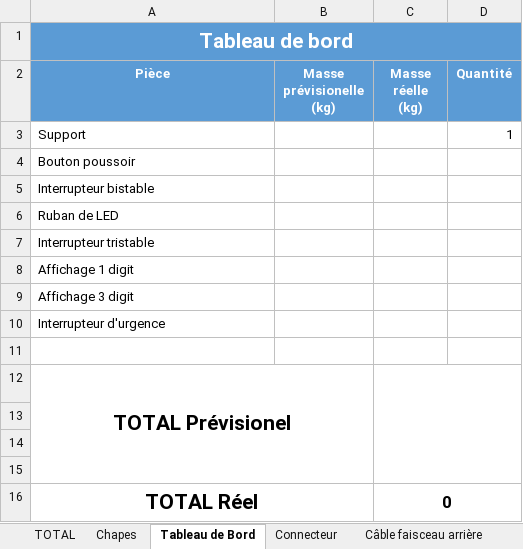
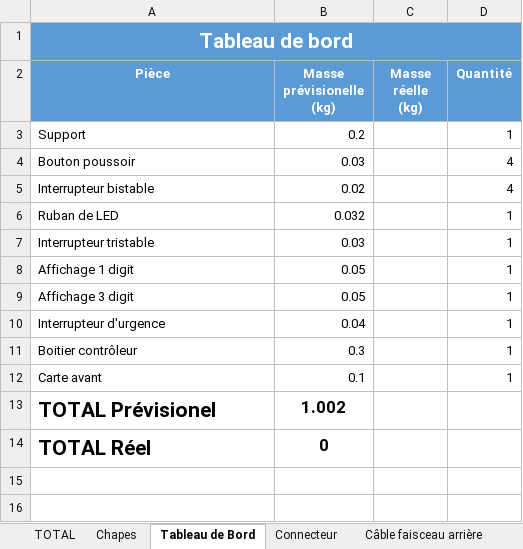
Before and after one commit to EOSCogniton/STUF2019, an Excel workbook: EL - Electrical/Autre/Masse Elec.xlsx, sheet Tableau de Bord, drawn as a sheet; values as stored, in another font and other column widths than the file's, no borders; table styles not drawn; removed rows and columns are numbered as before the commit, all else as after; the diff names each change by its address in the sheet, - before the commit and + after, or states it on an @@ line.

Commit message:
excel des masse rempli avec les prévisions

```diff
--- a/EL - Electrical/Autre/Masse Elec.xlsx (sheet Tableau de Bord)
+++ b/EL - Electrical/Autre/Masse Elec.xlsx (sheet Tableau de Bord)
-B3 (Masse prévisionelle (kg)): (empty)
+B3 (Masse prévisionelle (kg)): 0.2
-B4 (Masse prévisionelle (kg)): (empty)
+B4 (Masse prévisionelle (kg)): 0.03
-D4:D5 (Quantité): (empty)
+D4:D5 (Quantité): 4
-B5 (Masse prévisionelle (kg)): (empty)
+B5 (Masse prévisionelle (kg)): 0.02
-B6 (Masse prévisionelle (kg)): (empty)
+B6 (Masse prévisionelle (kg)): 0.032
-D6:D10 (Quantité): (empty)
+D6:D10 (Quantité): 1
-B7 (Masse prévisionelle (kg)): (empty)
+B7 (Masse prévisionelle (kg)): 0.03
-B8:B9 (Masse prévisionelle (kg)): (empty)
+B8:B9 (Masse prévisionelle (kg)): 0.05
-B10 (Masse prévisionelle (kg)): (empty)
+B10 (Masse prévisionelle (kg)): 0.04
-row 11: (empty)
+row 11: Boitier contrôleur | 0.3 |  | 1
+row 12: Carte avant | 0.1 |  | 1
-A13 alignment: center
+A13 alignment: left
-A12:B15 merged
-B13 (Masse prévisionelle (kg)): (empty)
+B13 (Masse prévisionelle (kg)): 1.002
-C12:D15 merged
-row 13: (empty)
-row 14: (empty)
-row 15: (empty)
-A14 alignment: center
+A14 alignment: left
-A16:B16 merged
-B14 (Masse prévisionelle (kg)): (empty)
+B14 (Masse prévisionelle (kg)): 0
-C14 (Masse réelle (kg)): 0
+C14 (Masse réelle (kg)): (empty)
-C16:D16 merged
```
Also changed, not shown: sheet Connecteur, sheet Autres, sheet TOTAL, sheet Visserie, sheet Power box, sheet Câble faisceau arrière, 2 more sheets, other sheet tabs, charts or pictures, 2 other files.
